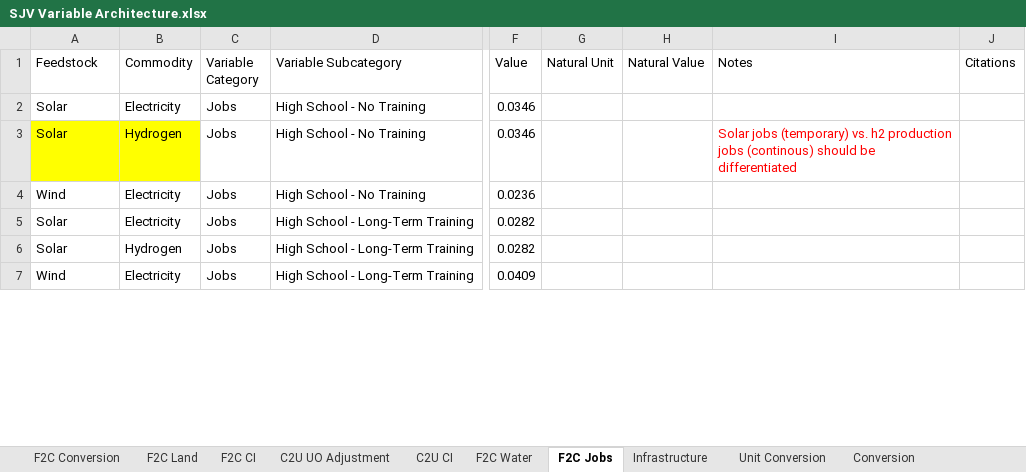
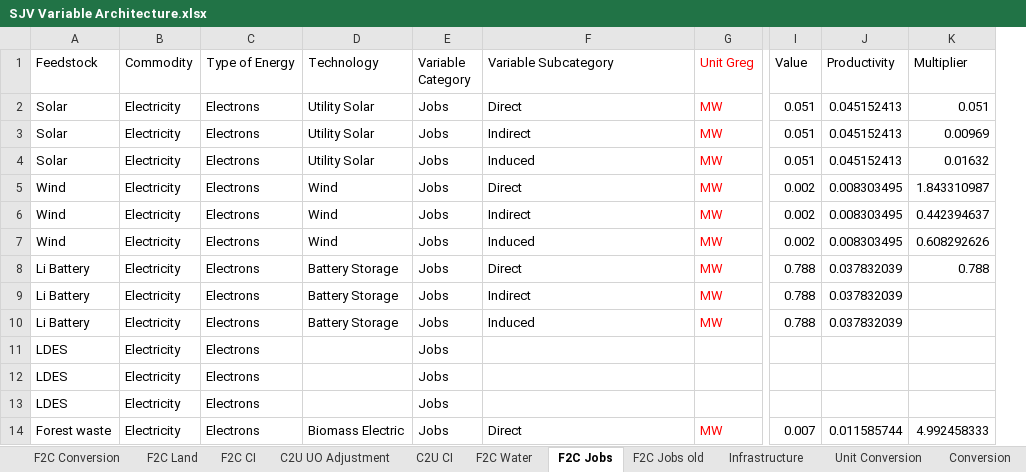
Before and after one commit to jarojasag/SJV, an Excel workbook: SJV Variable Architecture.xlsx, sheet F2C Jobs, drawn as a sheet; only a part is shown, gaps mark what is left out; values as stored, in another font and other column widths than the file's, no borders; removed rows and columns are numbered as before the commit, all else as after; rows hold the shown columns only; the diff covers the shown part only; the diff names each change by its address in the sheet, - before the commit and + after, or states it on an @@ line.

Commit message:
new architecture file and output

```diff
--- a/SJV Variable Architecture.xlsx (sheet F2C Jobs)
+++ b/SJV Variable Architecture.xlsx (sheet F2C Jobs)
+sheet tab: F2C Jobs old
+column C (Type of Energy), rows 2-3: Electrons | Electrons; rows 5-7: all Electrons
+column D (Technology), rows 2-3: Utility Solar | Utility Solar; rows 5-7: all Wind
+column G (Unit Greg), rows 2-3: MW | MW; rows 5-7: all MW
-column G (Natural Unit), empty
-column H (Natural Value), empty
-column I (Notes), row 3: Solar jobs (temporary) vs. h2 production jobs (continous) should be differentiated
-column J (Citations), empty
+column J (Productivity), rows 2-3: 0.045152413 | 0.045152413; rows 5-7: all 0.008303495
+column K (Multiplier), rows 2-3: 0.051 | 0.00969; rows 5-7: 1.843310987 | 0.442394637 | 0.608292626
-F2 (Variable Subcategory): High School - No Training
+F2 (Variable Subcategory): Direct
-I2:I3 (Value): 0.0346
+I2:I3 (Value): 0.051
-A3:B3 fill: #FFFF00
+A3:B3 fill: none
-B3 (Commodity): Hydrogen
+B3 (Commodity): Electricity
-F3 (Variable Subcategory): High School - No Training
+F3 (Variable Subcategory): Indirect
+row 4: Solar | Electricity | Electrons | Utility Solar | Jobs | Induced | MW | 0.051 | 0.045152413 | 0.01632
-F5 (Variable Subcategory): High School - No Training
+F5 (Variable Subcategory): Direct
-I5 (Value): 0.0236
+I5 (Value): 0.002
-A6 (Feedstock): Solar
+A6 (Feedstock): Wind
-F6 (Variable Subcategory): High School - Long-Term Training
+F6 (Variable Subcategory): Indirect
-I6 (Value): 0.0282
+I6 (Value): 0.002
-row 6: Solar | Hydrogen | Jobs | High School - Long-Term Training | 0.0282
-F7 (Variable Subcategory): High School - Long-Term Training
+F7 (Variable Subcategory): Induced
-I7 (Value): 0.0409
+I7 (Value): 0.002
+row 8: Li Battery | Electricity | Electrons | Battery Storage | Jobs | Direct | MW | 0.788 | 0.037832039 | 0.788
+row 9: Li Battery | Electricity | Electrons | Battery Storage | Jobs | Indirect | MW | 0.788 | 0.037832039
+row 10: Li Battery | Electricity | Electrons | Battery Storage | Jobs | Induced | MW | 0.788 | 0.037832039
+row 11: LDES | Electricity | Electrons |  | Jobs
+row 12: LDES | Electricity | Electrons |  | Jobs
+row 13: LDES | Electricity | Electrons |  | Jobs
+row 14: Forest waste | Electricity | Electrons | Biomass Electric | Jobs | Direct | MW | 0.007 | 0.011585744 | 4.992458333
```
Also changed, not shown: 31 added rows, 2 removed rows and 10 edited cells elsewhere in this sheet, output/Full Portfolio Analysis 2024-02-05.xlsx, 5 other files.
